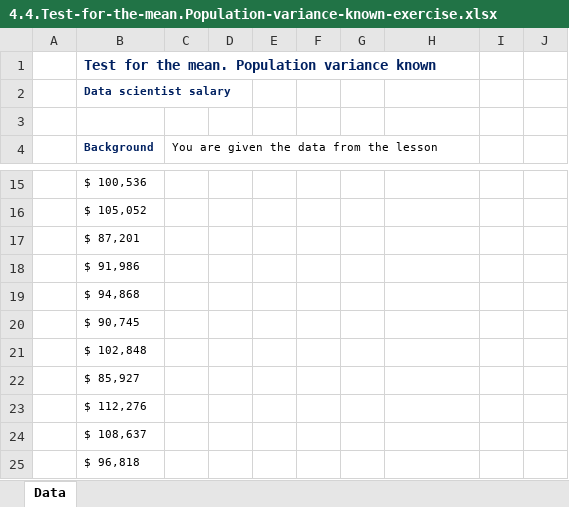
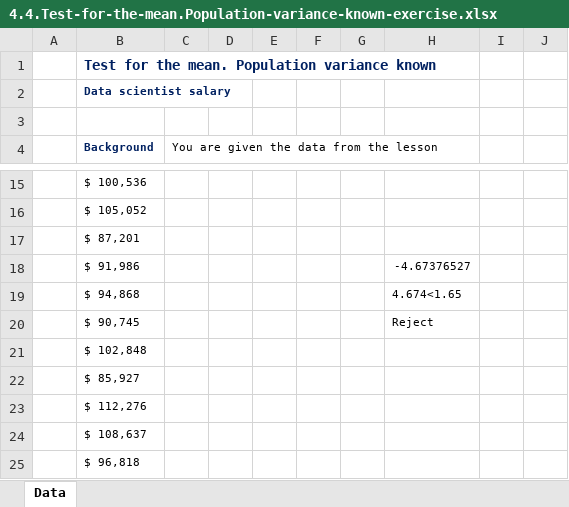
Before and after one commit to souravv54/Data-Analyst-Course, an Excel workbook: Statistics/S11_L58/4.4.Test-for-the-mean.Population-variance-known-exercise.xlsx, sheet Data, drawn as a sheet; only a part is shown, gaps mark what is left out; values as stored, in another font and other column widths than the file's, no borders; the diff names each change by its address in the sheet, - before the commit and + after, or states it on an @@ line.

```diff
--- a/Statistics/S11_L58/4.4.Test-for-the-mean.Population-variance-known-exercise.xlsx (sheet Data)
+++ b/Statistics/S11_L58/4.4.Test-for-the-mean.Population-variance-known-exercise.xlsx (sheet Data)
-H18: (empty)
+H18: -4.67376527
-H19: (empty)
+H19: 4.674<1.65
-H20: (empty)
+H20: Reject
```
Also changed, not shown: Statistics/S11_L67/4.9.Test-for-the-mean.Independent-samples-Part-2-exercise-2-solution.xlsx, 5 other files.
